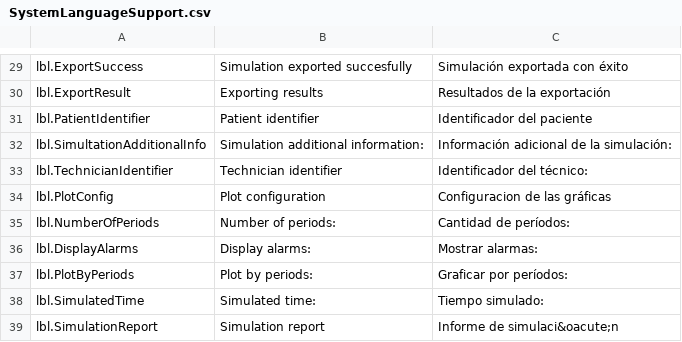
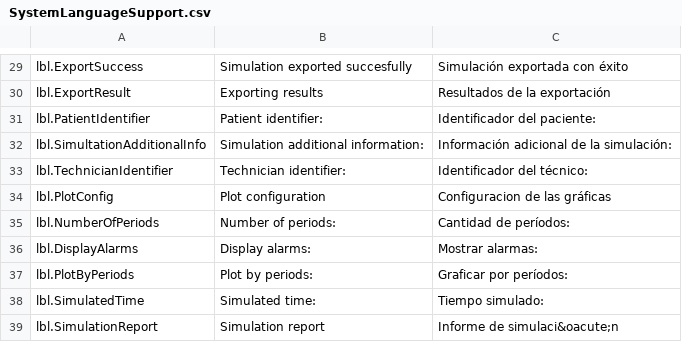
Before and after one commit to gastonashby/Servoglu, a CSV file: SystemLanguageSupport.csv, drawn as a sheet; only a part is shown, gaps mark what is left out; the diff names each change by its address in the sheet, - before the commit and + after, or states it on an @@ line.

```diff
--- a/SystemLanguageSupport.csv
+++ b/SystemLanguageSupport.csv
-B31: Patient identifier
+B31: Patient identifier:
-C31: Identificador del paciente
+C31: Identificador del paciente:
-B33: Technician identifier
+B33: Technician identifier:
```
Also changed, not shown: 2 other files.
